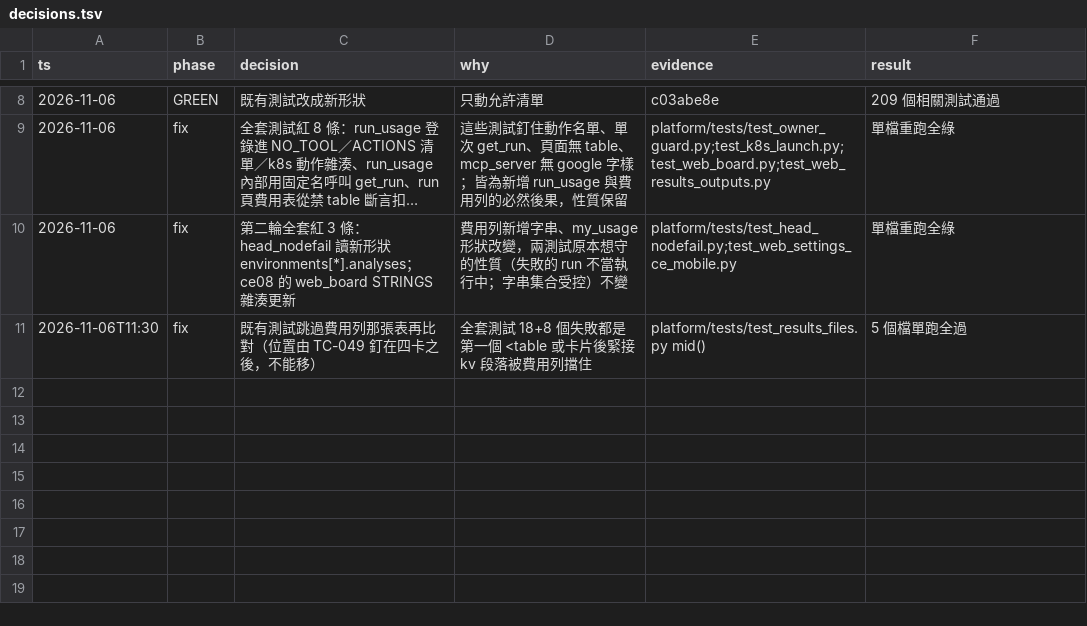
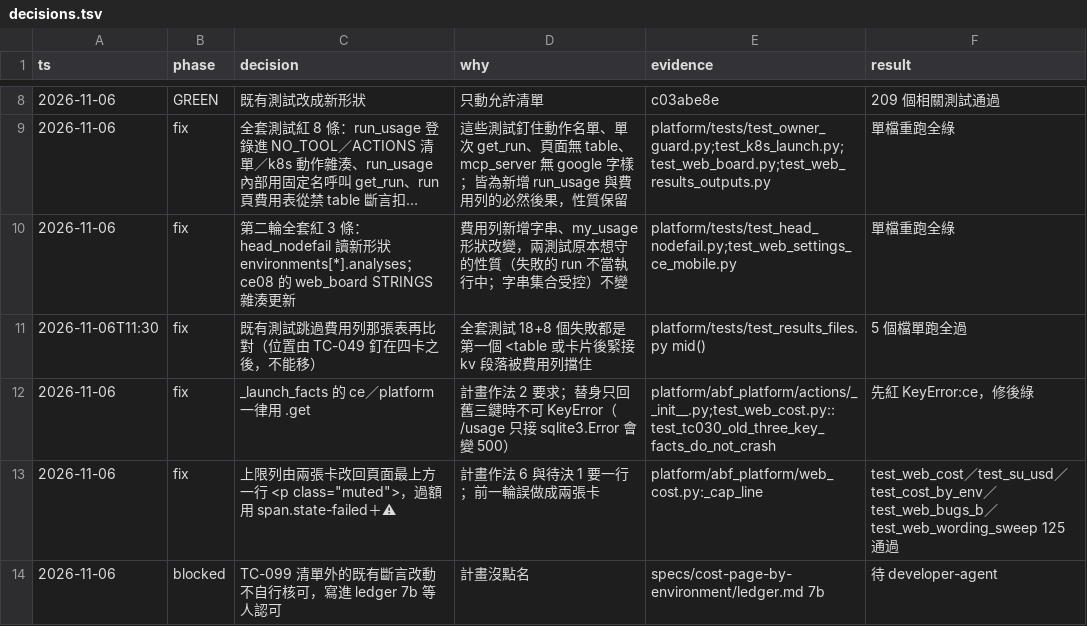
Before and after one commit to zhshie/agentic-bioflow_v2, a TSV file: specs/cost-page-by-environment/decisions.tsv, drawn as a sheet; only a part is shown, gaps mark what is left out; long unchanged cells end in ….

```diff
--- a/specs/cost-page-by-environment/decisions.tsv
+++ b/specs/cost-page-by-environment/decisions.tsv
@@ -11 +11,4 @@ ts	phase	decision	why	evidence	result
 2026-11-06T11:30	fix	既有測試跳過費用列那張表再比對（位置由 TC-049 釘在四卡之後，不能移）	全套測試 18+8 個失敗都是第一個 <table 或卡片後緊接 kv 段落被費用列擋住	platform/tests/test_results_files.py mid()	5 個檔單跑全過
+2026-11-06	fix	_launch_facts 的 ce／platform 一律用 .get	計畫作法 2 要求；替身只回舊三鍵時不可 KeyError（/usage 只接 sqlite3.Error 會變 500）	platform/abf_platform/actions/__init__.py;test_web_cost.py::test_tc030_old_three_key_facts_do_not_crash	先紅 KeyError:ce，修後綠
+2026-11-06	fix	上限列由兩張卡改回頁面最上方一行 <p class="muted">，過額用 span.state-failed＋⚠	計畫作法 6 與待決 1 要一行；前一輪誤做成兩張卡	platform/abf_platform/web_cost.py:_cap_line	test_web_cost／test_su_usd／test_cost_by_env／test_web_bugs_b／test_web_wording_sweep 125 通過
+2026-11-06	blocked	TC-099 清單外的既有斷言改動不自行核可，寫進 ledger 7b 等人認可	計畫沒點名	specs/cost-page-by-environment/ledger.md 7b	待 developer-agent
```
Also changed, not shown: 5 other files.
